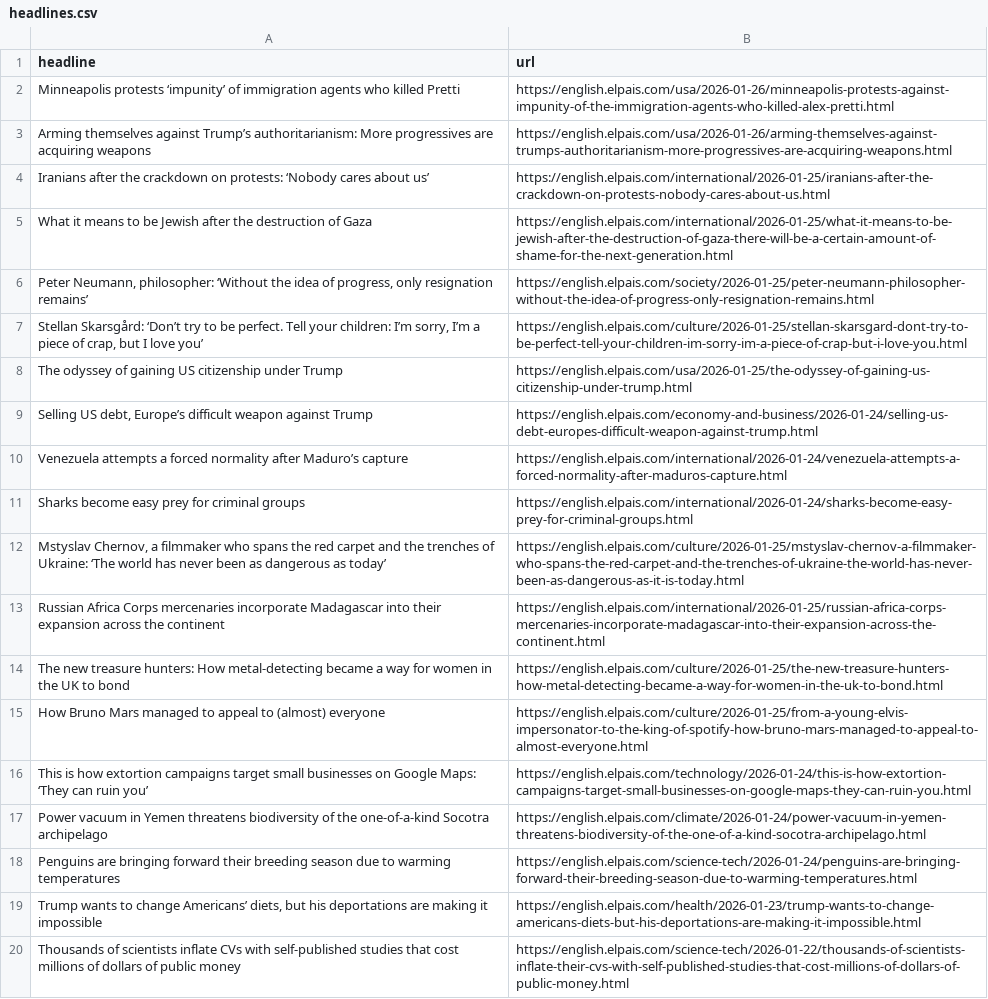
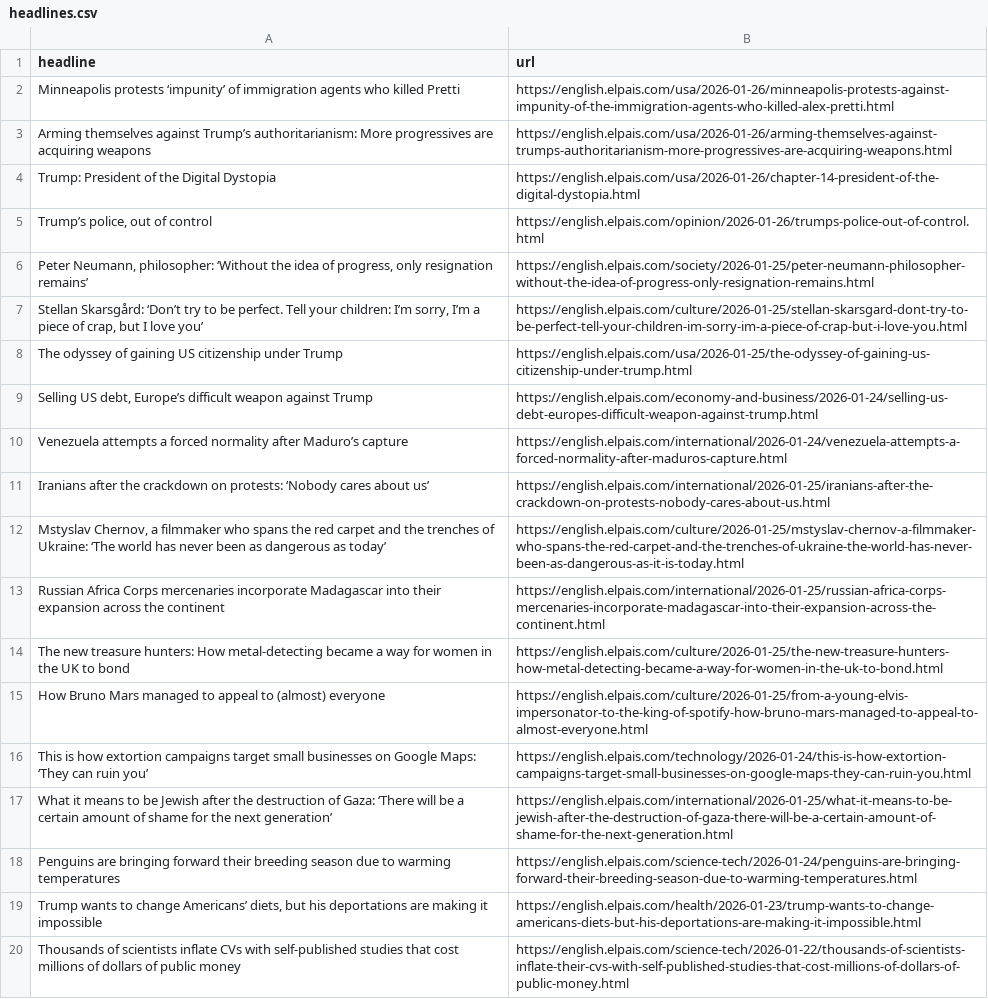
Before and after one commit to cmgsalazar/el-pais-autoscraper, a CSV file: headlines.csv, drawn as a sheet; only a part is shown; removed rows and columns are numbered as before the commit, all else as after; the diff names each change by its address in the sheet, - before the commit and + after, or states it on an @@ line.

```diff
--- a/headlines.csv
+++ b/headlines.csv
-row 5: What it means to be Jewish after the destruction of Gaza | https://english.elpais.com/international/2026-01-25/what-it-means-to-be-jewish-after-the-destruction-of-gaza-there-will-be-a-certain-amount-of-shame-for-the-next-generation.html
+row 4: Trump: President of the Digital Dystopia | https://english.elpais.com/usa/2026-01-26/chapter-14-president-of-the-digital-dystopia.html
+row 5: Trump’s police, out of control | https://english.elpais.com/opinion/2026-01-26/trumps-police-out-of-control.html
-row 11: Sharks become easy prey for criminal groups | https://english.elpais.com/international/2026-01-24/sharks-become-easy-prey-for-criminal-groups.html
@@ row 4 moved to row 11: Iranians after the crackdown on protests… @@
-row 17: Power vacuum in Yemen threatens biodiversity of the one-of-a-kind Socotra archipelago | https://english.elpais.com/climate/2026-01-24/power-vacuum-in-yemen-threatens-biodiversity-of-the-one-of-a-kind-socotra-archipelago.html
+row 17: What it means to be Jewish after the destruction of Gaza: ‘There will be a certain amount of shame for the next generation’ | https://english.elpais.com/international/2026-01-25/what-it-means-to-be-jewish-after-the-destruction-of-gaza-there-will-be-a-certain-amount-of-shame-for-the-next-generation.html
```
